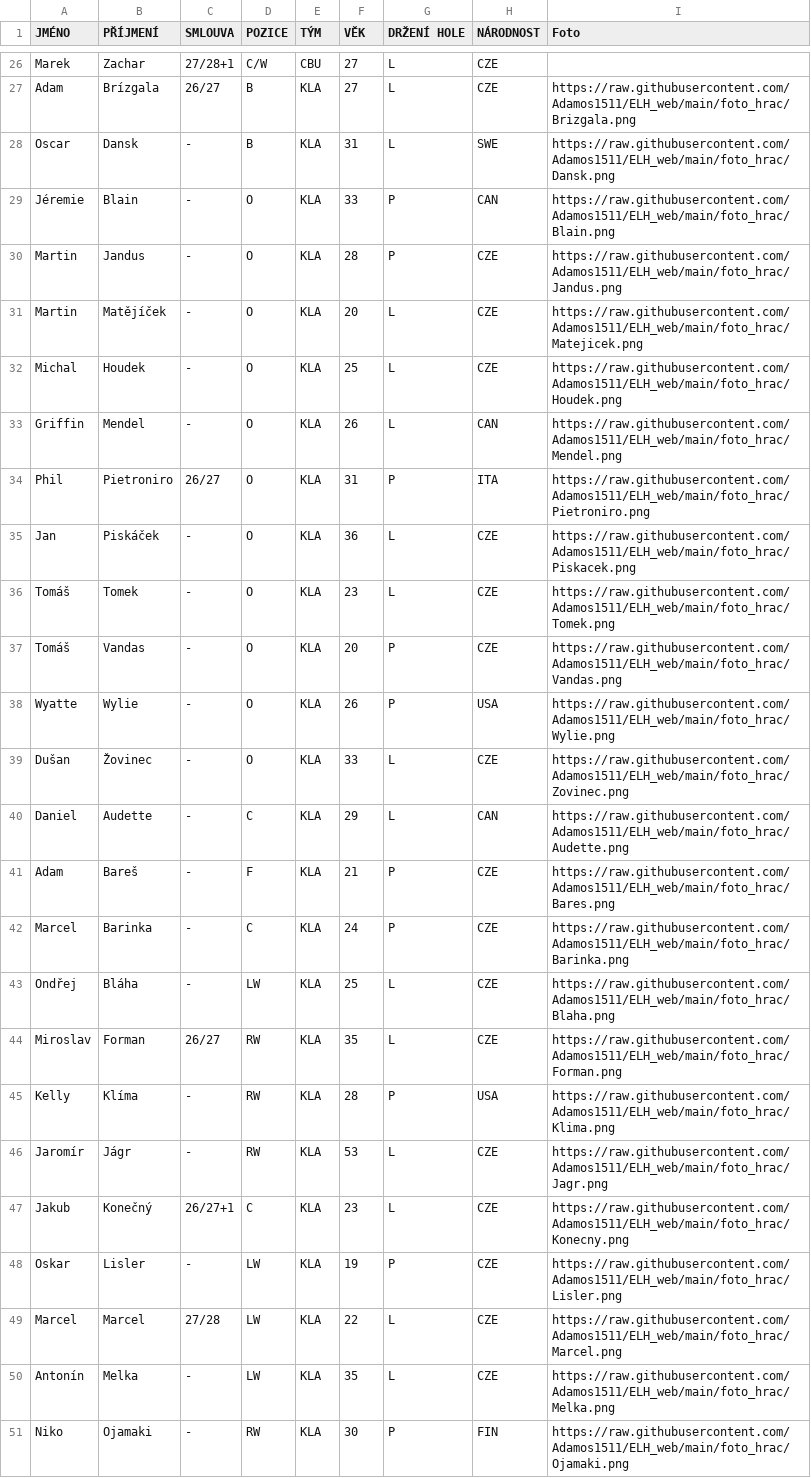
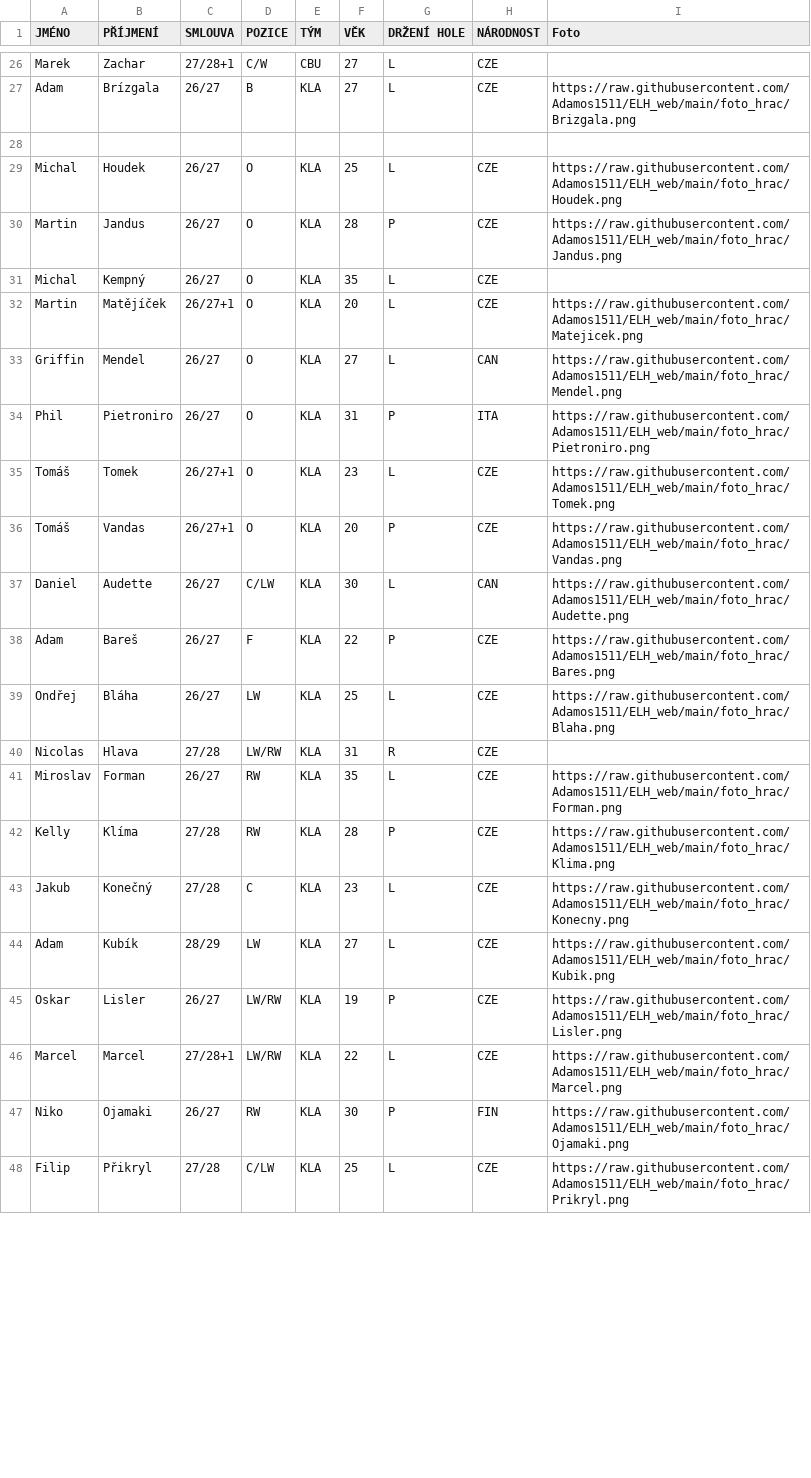
Before and after one commit to Adamos1511/ELH_IceStats, a CSV file: hraciELH.csv, drawn as a sheet; only a part is shown, gaps mark what is left out; the diff covers the shown part only.

```diff
--- a/hraciELH.csv
+++ b/hraciELH.csv
@@ -27,25 +27,22 @@ Marek;Zachar;27/28+1;C/W;CBU;27;L;CZE;
 Adam;Brízgala;26/27;B;KLA;27;L;CZE;https://raw.githubusercontent.com/Adamos1511/ELH_web/main/foto_hrac/Brizgala.png
-Oscar;Dansk;-;B;KLA;31;L;SWE;https://raw.githubusercontent.com/Adamos1511/ELH_web/main/foto_hrac/Dansk.png
-Jéremie;Blain;-;O;KLA;33;P;CAN;https://raw.githubusercontent.com/Adamos1511/ELH_web/main/foto_hrac/Blain.png
-Martin;Jandus;-;O;KLA;28;P;CZE;https://raw.githubusercontent.com/Adamos1511/ELH_web/main/foto_hrac/Jandus.png
-Martin;Matějíček;-;O;KLA;20;L;CZE;https://raw.githubusercontent.com/Adamos1511/ELH_web/main/foto_hrac/Matejicek.png
-Michal;Houdek;-;O;KLA;25;L;CZE;https://raw.githubusercontent.com/Adamos1511/ELH_web/main/foto_hrac/Houdek.png
-Griffin;Mendel;-;O;KLA;26;L;CAN;https://raw.githubusercontent.com/Adamos1511/ELH_web/main/foto_hrac/Mendel.png
+;;;;;;;;
+Michal;Houdek;26/27;O;KLA;25;L;CZE;https://raw.githubusercontent.com/Adamos1511/ELH_web/main/foto_hrac/Houdek.png
+Martin;Jandus;26/27;O;KLA;28;P;CZE;https://raw.githubusercontent.com/Adamos1511/ELH_web/main/foto_hrac/Jandus.png
+Michal;Kempný;26/27;O;KLA;35;L;CZE;
+Martin;Matějíček;26/27+1;O;KLA;20;L;CZE;https://raw.githubusercontent.com/Adamos1511/ELH_web/main/foto_hrac/Matejicek.png
+Griffin;Mendel;26/27;O;KLA;27;L;CAN;https://raw.githubusercontent.com/Adamos1511/ELH_web/main/foto_hrac/Mendel.png
 Phil;Pietroniro;26/27;O;KLA;31;P;ITA;https://raw.githubusercontent.com/Adamos1511/ELH_web/main/foto_hrac/Pietroniro.png
-Jan;Piskáček;-;O;KLA;36;L;CZE;https://raw.githubusercontent.com/Adamos1511/ELH_web/main/foto_hrac/Piskacek.png
-Tomáš;Tomek;-;O;KLA;23;L;CZE;https://raw.githubusercontent.com/Adamos1511/ELH_web/main/foto_hrac/Tomek.png
-Tomáš;Vandas;-;O;KLA;20;P;CZE;https://raw.githubusercontent.com/Adamos1511/ELH_web/main/foto_hrac/Vandas.png
-Wyatte;Wylie;-;O;KLA;26;P;USA;https://raw.githubusercontent.com/Adamos1511/ELH_web/main/foto_hrac/Wylie.png
-Dušan;Žovinec;-;O;KLA;33;L;CZE;https://raw.githubusercontent.com/Adamos1511/ELH_web/main/foto_hrac/Zovinec.png
-Daniel;Audette;-;C;KLA;29;L;CAN;https://raw.githubusercontent.com/Adamos1511/ELH_web/main/foto_hrac/Audette.png
-Adam;Bareš;-;F;KLA;21;P;CZE;https://raw.githubusercontent.com/Adamos1511/ELH_web/main/foto_hrac/Bares.png
-Marcel;Barinka;-;C;KLA;24;P;CZE;https://raw.githubusercontent.com/Adamos1511/ELH_web/main/foto_hrac/Barinka.png
-Ondřej;Bláha;-;LW;KLA;25;L;CZE;https://raw.githubusercontent.com/Adamos1511/ELH_web/main/foto_hrac/Blaha.png
+Tomáš;Tomek;26/27+1;O;KLA;23;L;CZE;https://raw.githubusercontent.com/Adamos1511/ELH_web/main/foto_hrac/Tomek.png
+Tomáš;Vandas;26/27+1;O;KLA;20;P;CZE;https://raw.githubusercontent.com/Adamos1511/ELH_web/main/foto_hrac/Vandas.png
+Daniel;Audette;26/27;C/LW;KLA;30;L;CAN;https://raw.githubusercontent.com/Adamos1511/ELH_web/main/foto_hrac/Audette.png
+Adam;Bareš;26/27;F;KLA;22;P;CZE;https://raw.githubusercontent.com/Adamos1511/ELH_web/main/foto_hrac/Bares.png
+Ondřej;Bláha;26/27;LW;KLA;25;L;CZE;https://raw.githubusercontent.com/Adamos1511/ELH_web/main/foto_hrac/Blaha.png
+Nicolas;Hlava;27/28;LW/RW;KLA;31;R;CZE;
 Miroslav;Forman;26/27;RW;KLA;35;L;CZE;https://raw.githubusercontent.com/Adamos1511/ELH_web/main/foto_hrac/Forman.png
-Kelly;Klíma;-;RW;KLA;28;P;USA;https://raw.githubusercontent.com/Adamos1511/ELH_web/main/foto_hrac/Klima.png
-Jaromír;Jágr;-;RW;KLA;53;L;CZE;https://raw.githubusercontent.com/Adamos1511/ELH_web/main/foto_hrac/Jagr.png
-Jakub;Konečný;26/27+1;C;KLA;23;L;CZE;https://raw.githubusercontent.com/Adamos1511/ELH_web/main/foto_hrac/Konecny.png
-Oskar;Lisler;-;LW;KLA;19;P;CZE;https://raw.githubusercontent.com/Adamos1511/ELH_web/main/foto_hrac/Lisler.png
-Marcel;Marcel;27/28;LW;KLA;22;L;CZE;https://raw.githubusercontent.com/Adamos1511/ELH_web/main/foto_hrac/Marcel.png
-Antonín;Melka;-;LW;KLA;35;L;CZE;https://raw.githubusercontent.com/Adamos1511/ELH_web/main/foto_hrac/Melka.png
-Niko;Ojamaki;-;RW;KLA;30;P;FIN;https://raw.githubusercontent.com/Adamos1511/ELH_web/main/foto_hrac/Ojamaki.png
+Kelly;Klíma;27/28;RW;KLA;28;P;CZE;https://raw.githubusercontent.com/Adamos1511/ELH_web/main/foto_hrac/Klima.png
+Jakub;Konečný;27/28;C;KLA;23;L;CZE;https://raw.githubusercontent.com/Adamos1511/ELH_web/main/foto_hrac/Konecny.png
+Adam;Kubík;28/29;LW;KLA;27;L;CZE;https://raw.githubusercontent.com/Adamos1511/ELH_web/main/foto_hrac/Kubik.png
+Oskar;Lisler;26/27;LW/RW;KLA;19;P;CZE;https://raw.githubusercontent.com/Adamos1511/ELH_web/main/foto_hrac/Lisler.png
+Marcel;Marcel;27/28+1;LW/RW;KLA;22;L;CZE;https://raw.githubusercontent.com/Adamos1511/ELH_web/main/foto_hrac/Marcel.png
+Niko;Ojamaki;26/27;RW;KLA;30;P;FIN;https://raw.githubusercontent.com/Adamos1511/ELH_web/main/foto_hrac/Ojamaki.png
+Filip;Přikryl;27/28;C/LW;KLA;25;L;CZE;https://raw.githubusercontent.com/Adamos1511/ELH_web/main/foto_hrac/Prikryl.png
```
Also changed, not shown: 5 added rows, 1 removed row and 30 edited cells elsewhere in this file, hraci_detail.csv, prestupy.csv.
